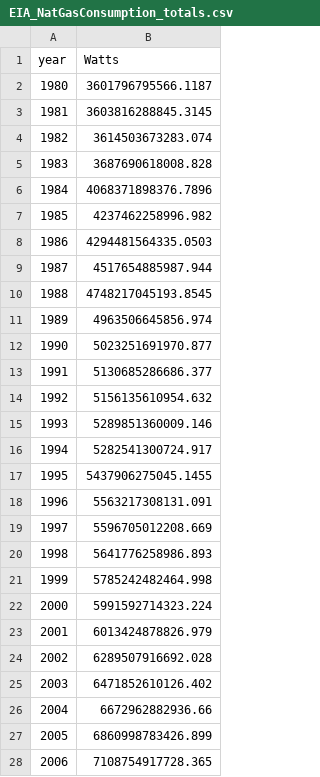
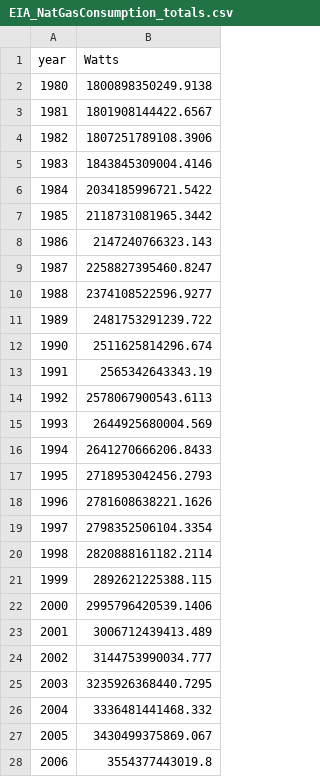
Before and after one commit to RPGroup-PBoC/human_impacts, a CSV file: data/energy/EIA_global_energy_consumption/processed/EIA_NatGasConsumption_totals.csv, drawn as a sheet; only a part is shown; the diff covers the shown part only.

Commit message:
Fixed Totals

```diff
--- a/data/energy/EIA_global_energy_consumption/processed/EIA_NatGasConsumption_totals.csv
+++ b/data/energy/EIA_global_energy_consumption/processed/EIA_NatGasConsumption_totals.csv
@@ -1,28 +1,28 @@
 year,Watts
-1980,3601796795566.1187
-1981,3603816288845.3145
-1982,3614503673283.074
-1983,3687690618008.828
-1984,4068371898376.7896
-1985,4237462258996.982
-1986,4294481564335.0503
-1987,4517654885987.944
-1988,4748217045193.8545
-1989,4963506645856.974
-1990,5023251691970.877
-1991,5130685286686.377
-1992,5156135610954.632
-1993,5289851360009.146
-1994,5282541300724.917
-1995,5437906275045.1455
-1996,5563217308131.091
-1997,5596705012208.669
-1998,5641776258986.893
-1999,5785242482464.998
-2000,5991592714323.224
-2001,6013424878826.979
-2002,6289507916692.028
-2003,6471852610126.402
-2004,6672962882936.66
-2005,6860998783426.899
-2006,7108754917728.365
+1980,1800898350249.9138
+1981,1801908144422.6567
+1982,1807251789108.3906
+1983,1843845309004.4146
+1984,2034185996721.5422
+1985,2118731081965.3442
+1986,2147240766323.143
+1987,2258827395460.8247
+1988,2374108522596.9277
+1989,2481753291239.722
+1990,2511625814296.674
+1991,2565342643343.19
+1992,2578067900543.6113
+1993,2644925680004.569
+1994,2641270666206.8433
+1995,2718953042456.2793
+1996,2781608638221.1626
+1997,2798352506104.3354
+1998,2820888161182.2114
+1999,2892621225388.115
+2000,2995796420539.1406
+2001,3006712439413.489
+2002,3144753990034.777
+2003,3235926368440.7295
+2004,3336481441468.332
+2005,3430499375869.067
+2006,3554377443019.8
```
Also changed, not shown: 12 edited cells elsewhere in this file, data/energy/EIA_global_energy_consumption/processed/EIA_CoalConsumption_totals.csv, data/energy/EIA_global_energy_consumption/processed/EIA_FossilFuelConsumption_totals.csv, 2 other files.
